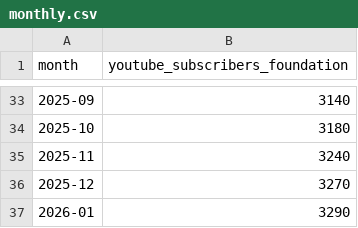
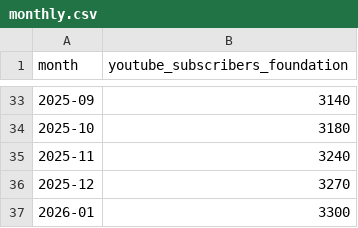
Before and after one commit to robertsilen/mariadb-adoption-index, a CSV file: data/youtube_subscribers_foundation/monthly.csv, drawn as a sheet; only a part is shown, gaps mark what is left out.

```diff
--- a/data/youtube_subscribers_foundation/monthly.csv
+++ b/data/youtube_subscribers_foundation/monthly.csv
@@ -36,2 +36,2 @@ month,youtube_subscribers_foundation
 2025-12,3270
-2026-01,3290
+2026-01,3300
```
Also changed, not shown: data/youtube_subscribers_foundation/daily.csv.
